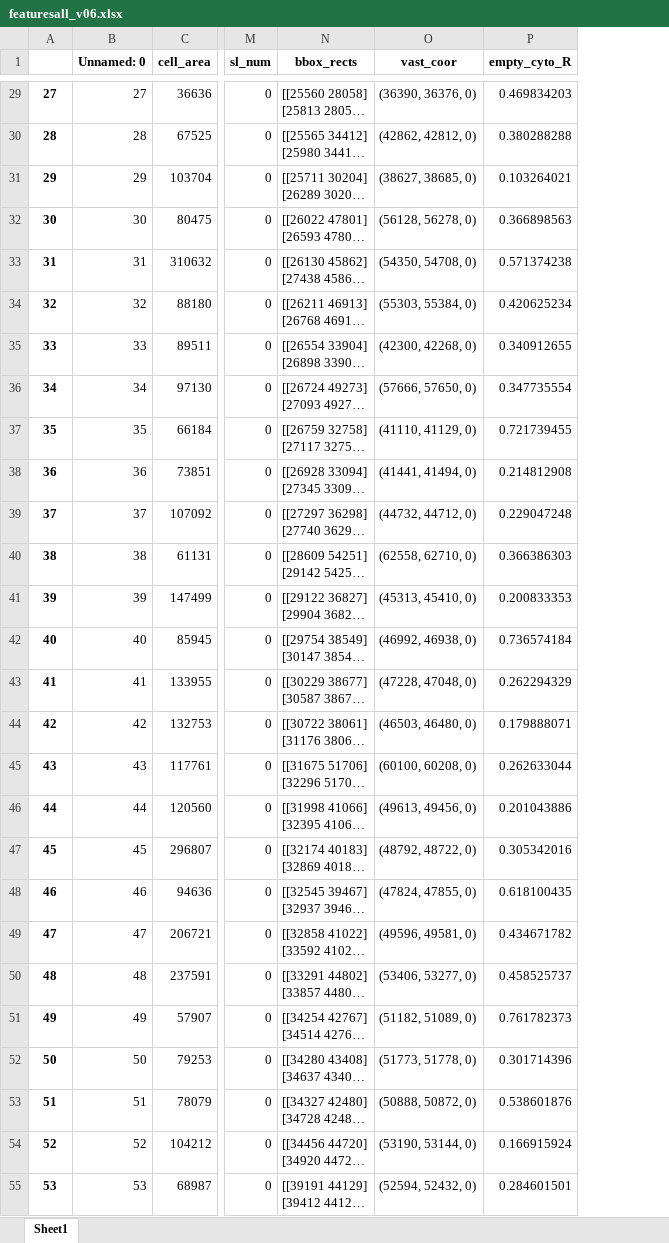
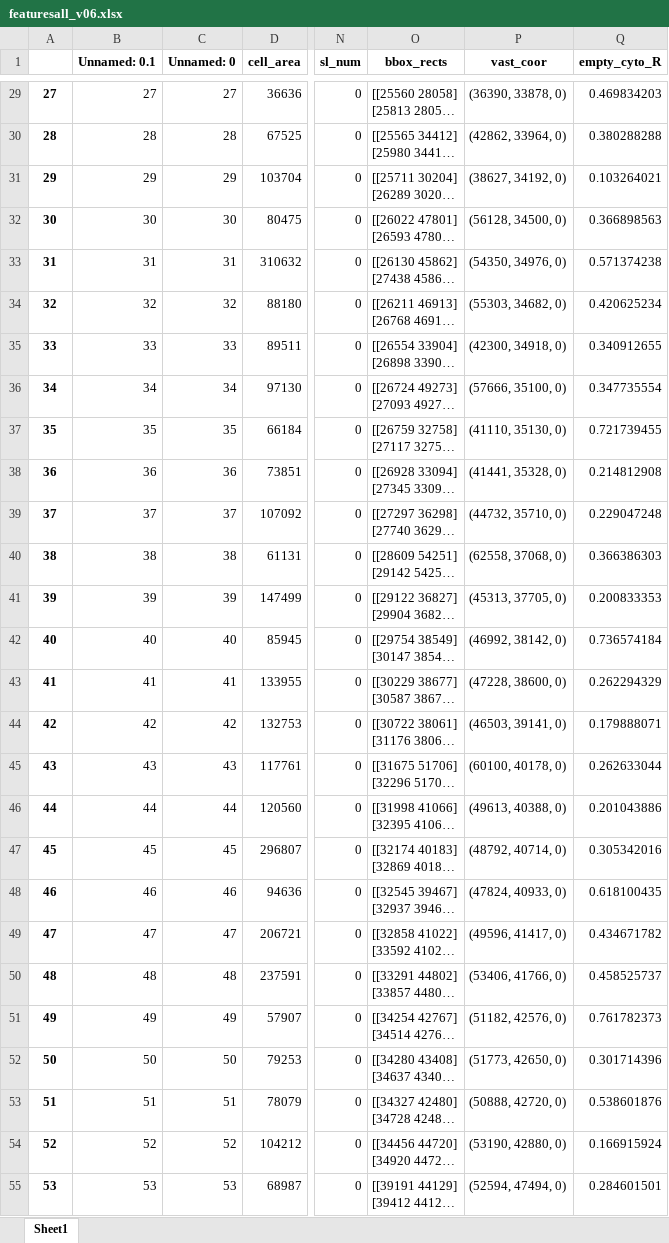
Before and after one commit to Jhanyi/MGFeatures, an Excel workbook: featuresall_v06.xlsx, sheet Sheet1, drawn as a sheet; only a part is shown, gaps mark what is left out; long unchanged cells end in …; values as stored, in another font and other column widths than the file's, no borders; addresses are those after the commit; the diff covers the shown part only; the diff names each change by its address in the sheet, - before the commit and + after, or states it on an @@ line.

```diff
--- a/featuresall_v06.xlsx (sheet Sheet1)
+++ b/featuresall_v06.xlsx (sheet Sheet1)
+column B (Unnamed: 0.1), rows 29-55: 27 | 28 | 29 | 30 | 31 | 32 | 33 | 34 | 35 | 36 | 37 | 38 | 39 | 40 | 41 | 42 | 43 | 44 | 45 | 46 | 47 | 48 | 49 | 50 | 51 | 52 | 53
-P29 (vast_coor): (36390, 36376, 0)
+P29 (vast_coor): (36390, 33878, 0)
-P30 (vast_coor): (42862, 42812, 0)
+P30 (vast_coor): (42862, 33964, 0)
-P31 (vast_coor): (38627, 38685, 0)
+P31 (vast_coor): (38627, 34192, 0)
-P32 (vast_coor): (56128, 56278, 0)
+P32 (vast_coor): (56128, 34500, 0)
-P33 (vast_coor): (54350, 54708, 0)
+P33 (vast_coor): (54350, 34976, 0)
-P34 (vast_coor): (55303, 55384, 0)
+P34 (vast_coor): (55303, 34682, 0)
-P35 (vast_coor): (42300, 42268, 0)
+P35 (vast_coor): (42300, 34918, 0)
-P36 (vast_coor): (57666, 57650, 0)
+P36 (vast_coor): (57666, 35100, 0)
-P37 (vast_coor): (41110, 41129, 0)
+P37 (vast_coor): (41110, 35130, 0)
-P38 (vast_coor): (41441, 41494, 0)
+P38 (vast_coor): (41441, 35328, 0)
-P39 (vast_coor): (44732, 44712, 0)
+P39 (vast_coor): (44732, 35710, 0)
-P40 (vast_coor): (62558, 62710, 0)
+P40 (vast_coor): (62558, 37068, 0)
-P41 (vast_coor): (45313, 45410, 0)
+P41 (vast_coor): (45313, 37705, 0)
-P42 (vast_coor): (46992, 46938, 0)
+P42 (vast_coor): (46992, 38142, 0)
-P43 (vast_coor): (47228, 47048, 0)
+P43 (vast_coor): (47228, 38600, 0)
-P44 (vast_coor): (46503, 46480, 0)
+P44 (vast_coor): (46503, 39141, 0)
-P45 (vast_coor): (60100, 60208, 0)
+P45 (vast_coor): (60100, 40178, 0)
-P46 (vast_coor): (49613, 49456, 0)
+P46 (vast_coor): (49613, 40388, 0)
-P47 (vast_coor): (48792, 48722, 0)
+P47 (vast_coor): (48792, 40714, 0)
-P48 (vast_coor): (47824, 47855, 0)
+P48 (vast_coor): (47824, 40933, 0)
-P49 (vast_coor): (49596, 49581, 0)
+P49 (vast_coor): (49596, 41417, 0)
-P50 (vast_coor): (53406, 53277, 0)
+P50 (vast_coor): (53406, 41766, 0)
-P51 (vast_coor): (51182, 51089, 0)
+P51 (vast_coor): (51182, 42576, 0)
-P52 (vast_coor): (51773, 51778, 0)
+P52 (vast_coor): (51773, 42650, 0)
-P53 (vast_coor): (50888, 50872, 0)
+P53 (vast_coor): (50888, 42720, 0)
-P54 (vast_coor): (53190, 53144, 0)
+P54 (vast_coor): (53190, 42880, 0)
-P55 (vast_coor): (52594, 52432, 0)
+P55 (vast_coor): (52594, 47494, 0)
```
Also changed, not shown: 907 edited cells elsewhere in this sheet, 1 other file.
